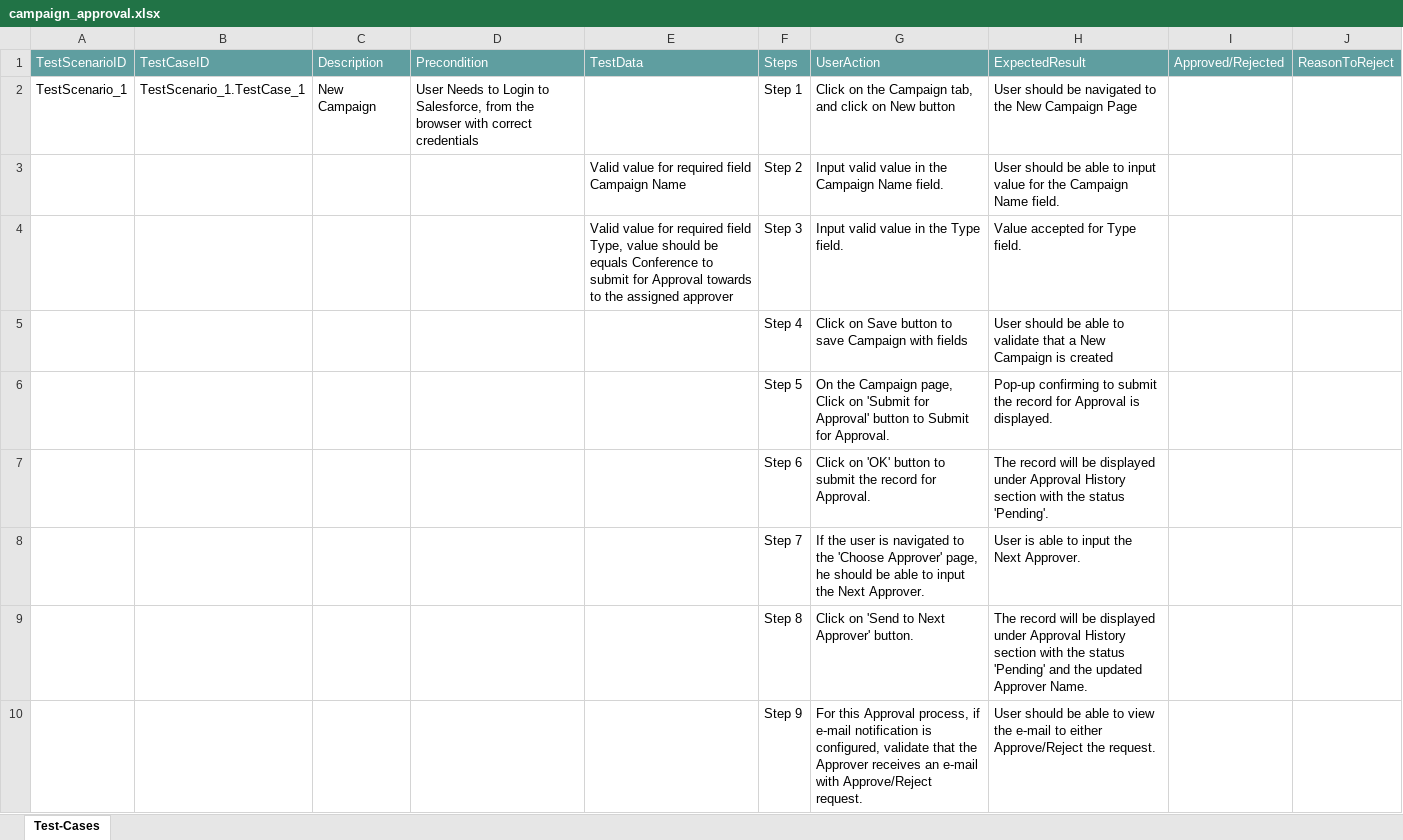
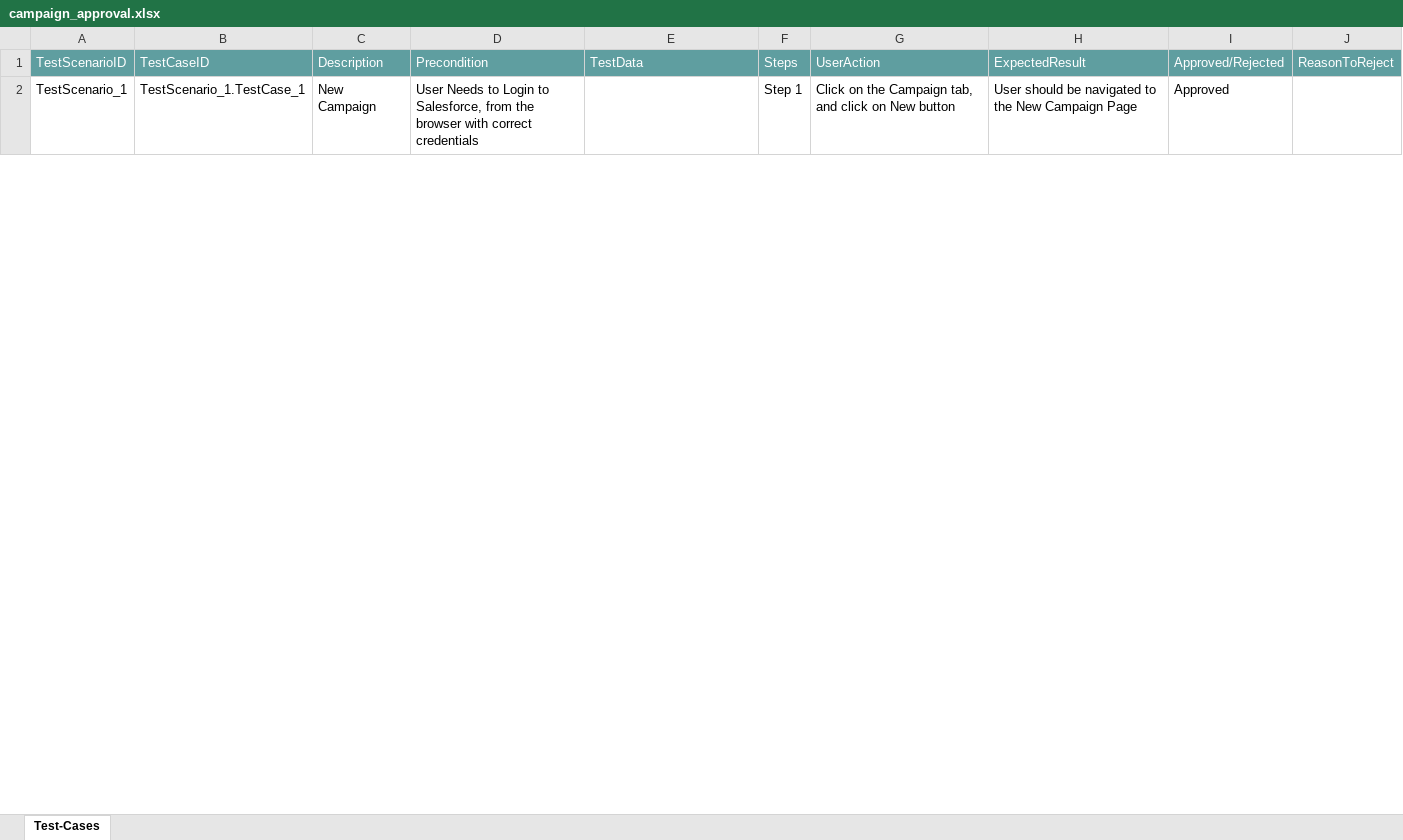
Before and after one commit to ShaikMohamedIrfan/Pradipta, an Excel workbook: campaign_approval.xlsx, sheet Test-Cases, drawn as a sheet; only a part is shown; values as stored, in another font and other column widths than the file's, no borders; table styles not drawn; the diff covers the shown part only; the diff names each change by its address in the sheet, - before the commit and + after, or states it on an @@ line.

Commit message:
Update campaign_approval.xlsx

```diff
--- a/campaign_approval.xlsx (sheet Test-Cases)
+++ b/campaign_approval.xlsx (sheet Test-Cases)
-I2: (empty)
+I2: Approved
@@ row 3 hidden:  |  |  |  | Valid value for required field Campaign Name | Step 2 | Input valid value in the Campaign Name field. | User should be able to input value for the Campaign Name field. @@
@@ row 4 hidden:  |  |  |  | Valid value for required field Type, value should be equals Conference to submit for Approval towards to the assigned approver | Step 3 | Input valid value in the Type field. | Value accepted for Type field. @@
@@ row 5 hidden:  |  |  |  |  | Step 4 | Click on Save button to save Campaign with fields | User should be able to validate that a New Campaign is created @@
@@ row 6 hidden:  |  |  |  |  | Step 5 | On the Campaign page, Click on 'Submit for Approval' button to Submit for Approval. | Pop-up confirming to submit the record for Approval is displayed. @@
@@ row 7 hidden:  |  |  |  |  | Step 6 | Click on 'OK' button to submit the record for Approval. | The record will be displayed under Approval History section with the status 'Pending'. @@
@@ row 8 hidden:  |  |  |  |  | Step 7 | If the user is navigated to the 'Choose Approver' page, he should be able to input the Next Approver. | User is able to input the Next Approver. @@
@@ row 9 hidden:  |  |  |  |  | Step 8 | Click on 'Send to Next Approver' button. | The record will be displayed under Approval History section with the status 'Pending' and the updated Approver Name. @@
@@ row 10 hidden:  |  |  |  |  | Step 9 | For this Approval process, if e-mail notification is configured, validate that the Approver receives an e-mail with Approve/Reject request. | User should be able to view the e-mail to either Approve/Reject the request. @@
```
Also changed, not shown: 7 hidden or unhidden rows and 1 edited cell elsewhere in this sheet.
